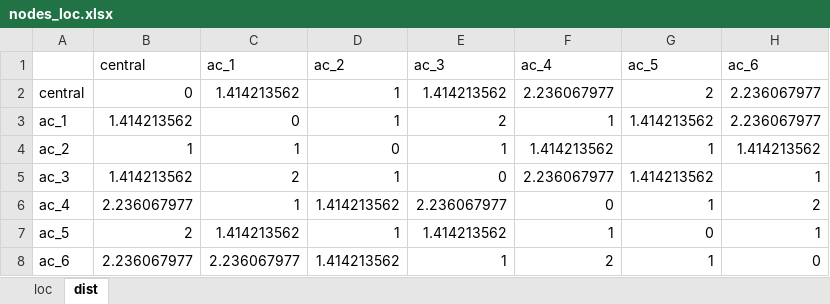
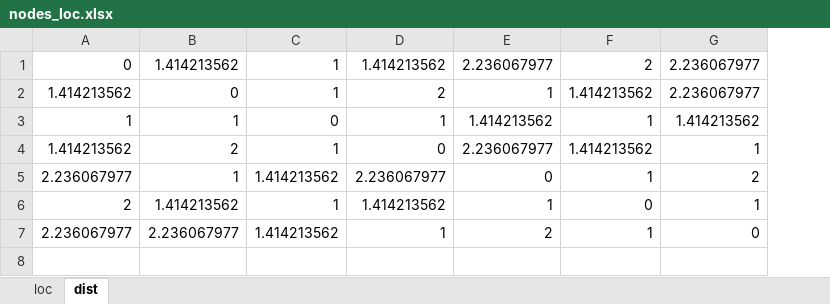
Before and after one commit to jillz-a/VRP_assignment, an Excel workbook: nodes_loc.xlsx, sheet dist, drawn as a sheet; values as stored, in another font and other column widths than the file's, no borders; removed rows and columns are numbered as before the commit, all else as after; the diff names each change by its address in the sheet, - before the commit and + after, or states it on an @@ line.

```diff
--- a/nodes_loc.xlsx (sheet dist)
+++ b/nodes_loc.xlsx (sheet dist)
-column A, rows 2-8: central | ac_1 | ac_2 | ac_3 | ac_4 | ac_5 | ac_6
-row 1:  | central | ac_1 | ac_2 | ac_3 | ac_4 | ac_5 | ac_6
```
Also changed, not shown: sheet loc, formulas that keep their value, 2 other files.
